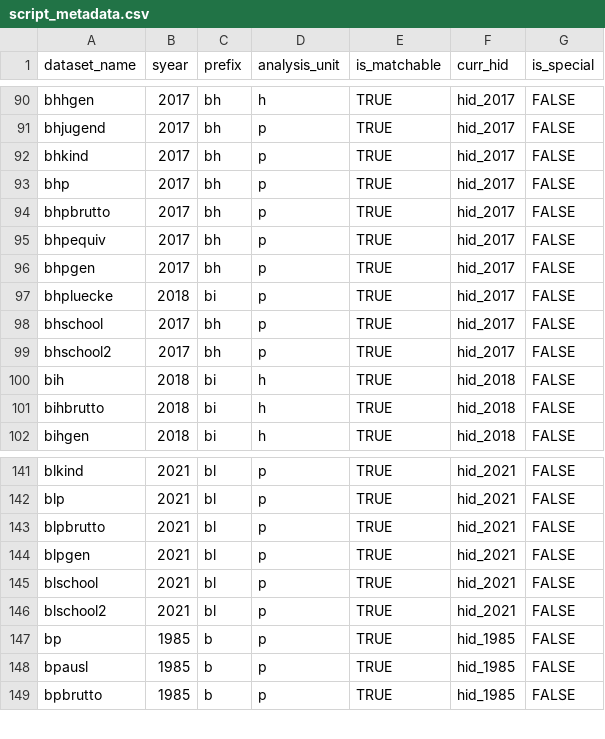
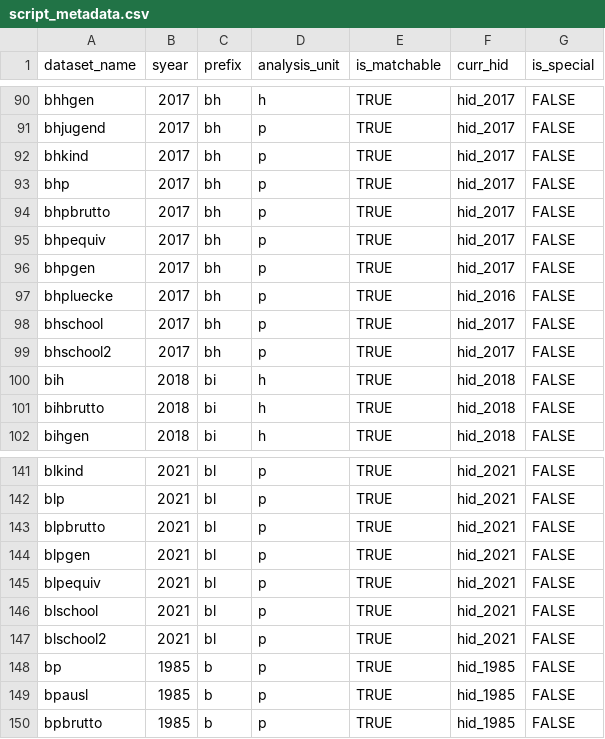
Before and after one commit to paneldata/soep-core, a CSV file: metadata/script_metadata.csv, drawn as a sheet; only a part is shown, gaps mark what is left out.

```diff
--- a/metadata/script_metadata.csv
+++ b/metadata/script_metadata.csv
@@ -96,3 +96,3 @@ bhpequiv,2017,bh,p,TRUE,hid_2017,FALSE
 bhpgen,2017,bh,p,TRUE,hid_2017,FALSE
-bhpluecke,2018,bi,p,TRUE,hid_2017,FALSE
+bhpluecke,2017,bh,p,TRUE,hid_2016,FALSE
 bhschool,2017,bh,p,TRUE,hid_2017,FALSE
@@ -144,2 +144,3 @@ blpbrutto,2021,bl,p,TRUE,hid_2021,FALSE
 blpgen,2021,bl,p,TRUE,hid_2021,FALSE
+blpequiv,2021,bl,p,TRUE,hid_2021,FALSE
 blschool,2021,bl,p,TRUE,hid_2021,FALSE
```
Also changed, not shown: metadata/attachments.csv, metadata/instruments.csv, 1 other file.
